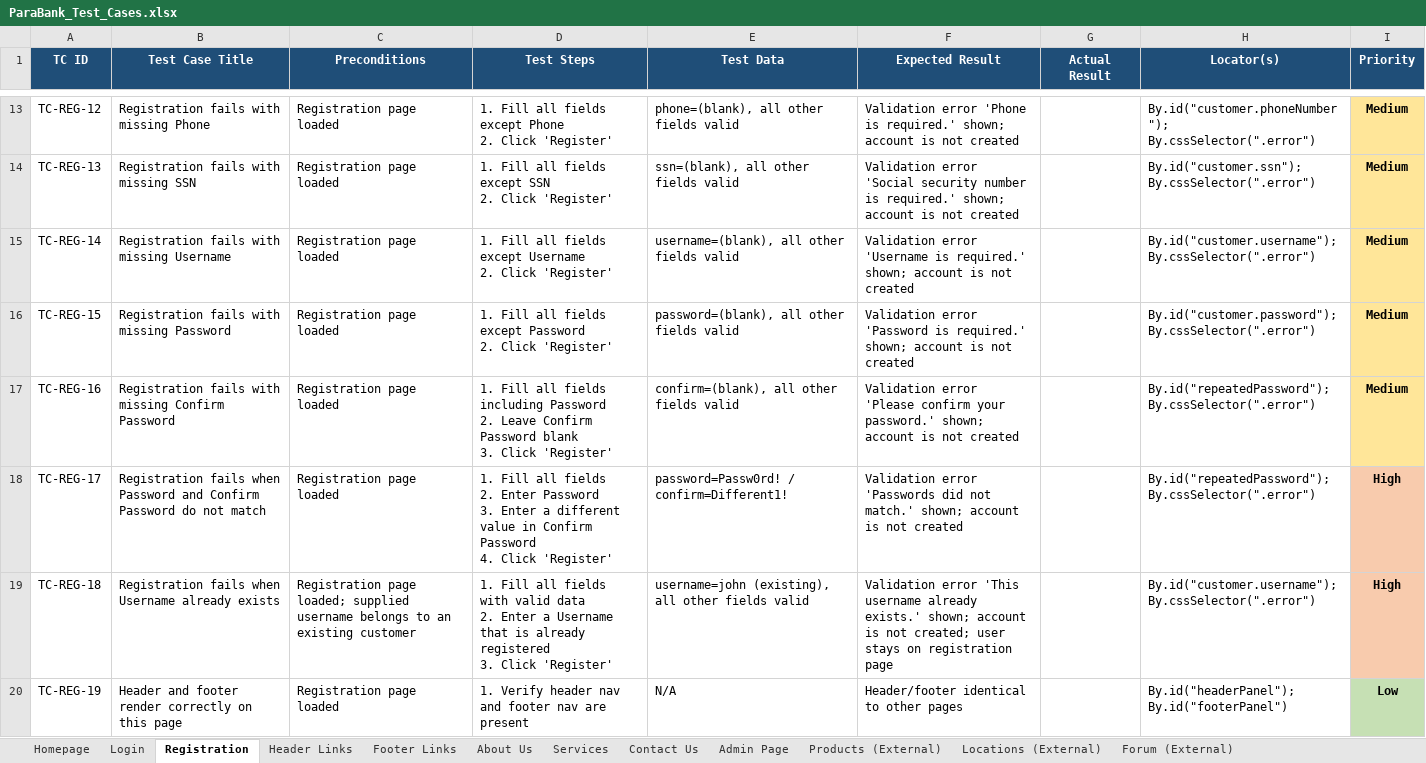
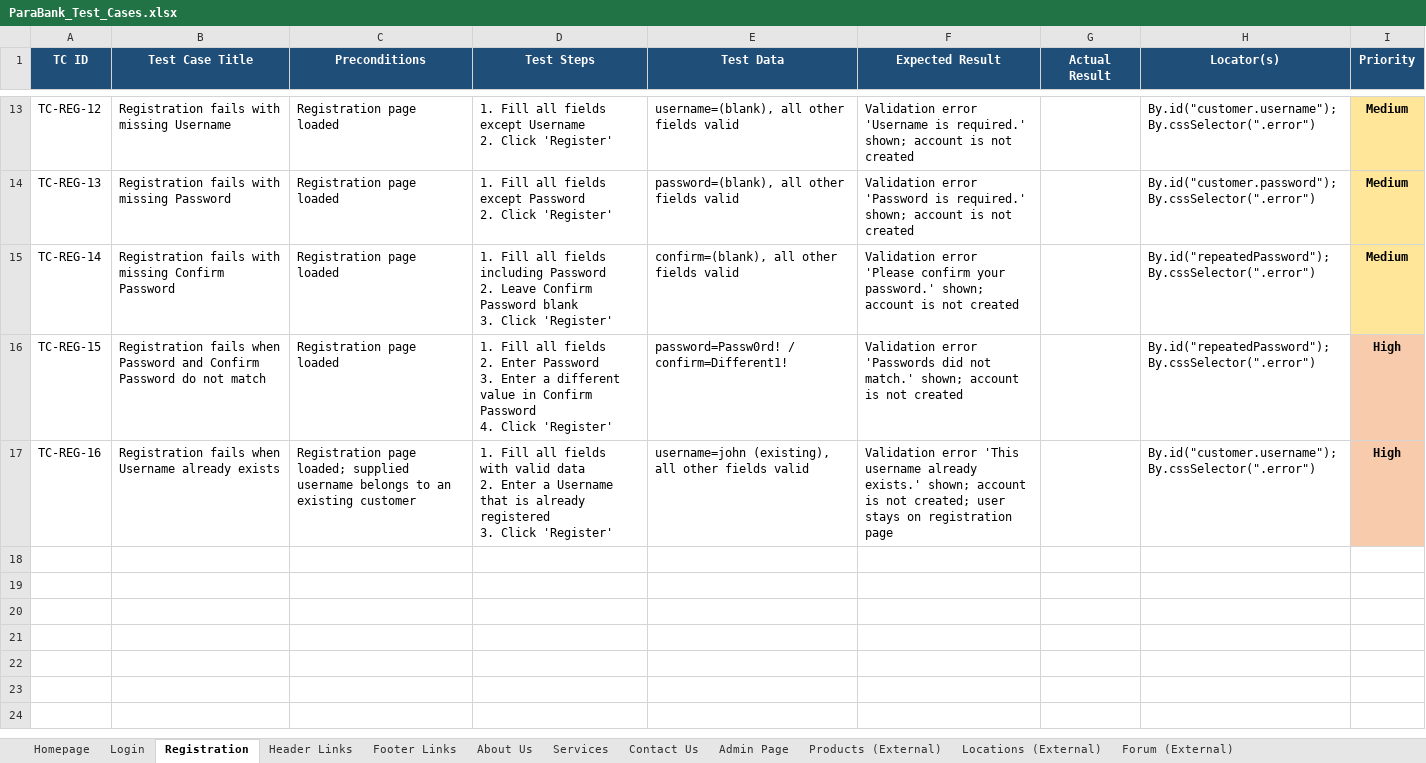
Before and after one commit to Rawad2003/BankSystemTesting, an Excel workbook: documents/ParaBank_Test_Cases.xlsx, sheet Registration, drawn as a sheet; only a part is shown, gaps mark what is left out; values as stored, in another font and other column widths than the file's, no borders; removed rows and columns are numbered as before the commit, all else as after; ↵ is a line break in a cell; the diff covers the shown part only; the diff names each change by its address in the sheet, - before the commit and + after, or states it on an @@ line.

Commit message:
Update ParaBank_Test_Cases.xlsx

```diff
--- a/documents/ParaBank_Test_Cases.xlsx (sheet Registration)
+++ b/documents/ParaBank_Test_Cases.xlsx (sheet Registration)
-B13 (Test Case Title): Registration fails with missing Phone
+B13 (Test Case Title): Registration fails with missing Username
-D13 (Test Steps): …fields except Phone ↵ 2. Click…
+D13 (Test Steps): …fields except Username ↵ 2. Click…
-E13 (Test Data): phone=(blank), all other fields valid
+E13 (Test Data): username=(blank), all other fields valid
-F13 (Expected Result): Validation error 'Phone is required.'…
+F13 (Expected Result): Validation error 'Username is required.'…
-H13 (Locator(s)): By.id("customer.phoneNumber"); By.cssSelector(".error")
+H13 (Locator(s)): By.id("customer.username"); By.cssSelector(".error")
-B14 (Test Case Title): Registration fails with missing SSN
+B14 (Test Case Title): Registration fails with missing Password
-D14 (Test Steps): …fields except SSN ↵ 2. Click…
+D14 (Test Steps): …fields except Password ↵ 2. Click…
-E14 (Test Data): ssn=(blank), all other fields valid
+E14 (Test Data): password=(blank), all other fields valid
-F14 (Expected Result): Validation error 'Social security number is required.'…
+F14 (Expected Result): Validation error 'Password is required.'…
-H14 (Locator(s)): By.id("customer.ssn"); By.cssSelector(".error")
+H14 (Locator(s)): By.id("customer.password"); By.cssSelector(".error")
-B15 (Test Case Title): Registration fails with missing Username
+B15 (Test Case Title): Registration fails with missing Confirm Password
-D15 (Test Steps): …all fields except Username ↵ 2. Click 'Register'
+D15 (Test Steps): …all fields including Password ↵ 2. Leave Confirm Password blank ↵ 3. Click 'Register'
-E15 (Test Data): username=(blank), all other fields valid
+E15 (Test Data): confirm=(blank), all other fields valid
-F15 (Expected Result): Validation error 'Username is required.' shown; account…
+F15 (Expected Result): Validation error 'Please confirm your password.' shown; account…
-H15 (Locator(s)): By.id("customer.username"); By.cssSelector(".error")
+H15 (Locator(s)): By.id("repeatedPassword"); By.cssSelector(".error")
-B16 (Test Case Title): Registration fails with missing Password
+B16 (Test Case Title): Registration fails when Password and Confirm Password do not match
-D16 (Test Steps): …all fields except Password ↵ 2. Click 'Register'
+D16 (Test Steps): …all fields ↵ 2. Enter Password ↵ 3. Enter a different value in Confirm Password ↵ 4. Click 'Register'
-E16 (Test Data): password=(blank), all other fields valid
+E16 (Test Data): password=Passw0rd! / confirm=Different1!
-F16 (Expected Result): Validation error 'Password is required.' shown; account…
+F16 (Expected Result): Validation error 'Passwords did not match.' shown; account…
-H16 (Locator(s)): By.id("customer.password"); By.cssSelector(".error")
+H16 (Locator(s)): By.id("repeatedPassword"); By.cssSelector(".error")
-I16 (Priority): Medium
+I16 (Priority): High
-I16 fill: #FFE699
+I16 fill: #F8CBAD
-row 17: TC-REG-16 | Registration fails with missing Confirm Password | Registration page loaded | 1. Fill all fields including Password ↵ 2. Leave Confirm Password blank ↵ 3. Click 'Register' | confirm=(blank), all other fields valid | Validation error 'Please confirm your password.' shown; account is not created |  | By.id("repeatedPassword"); By.cssSelector(".error") | Medium
-row 18: TC-REG-17 | Registration fails when Password and Confirm Password do not match | Registration page loaded | 1. Fill all fields ↵ 2. Enter Password ↵ 3. Enter a different value in Confirm Password ↵ 4. Click 'Register' | password=Passw0rd! / confirm=Different1! | Validation error 'Passwords did not match.' shown; account is not created |  | By.id("repeatedPassword"); By.cssSelector(".error") | High
-A17 (TC ID): TC-REG-18
+A17 (TC ID): TC-REG-16
-row 20: TC-REG-19 | Header and footer render correctly on this page | Registration page loaded | 1. Verify header nav and footer nav are present | N/A | Header/footer identical to other pages |  | By.id("headerPanel"); By.id("footerPanel") | Low
```
Also changed, not shown: 62 edited cells and cell formats elsewhere in this sheet.
